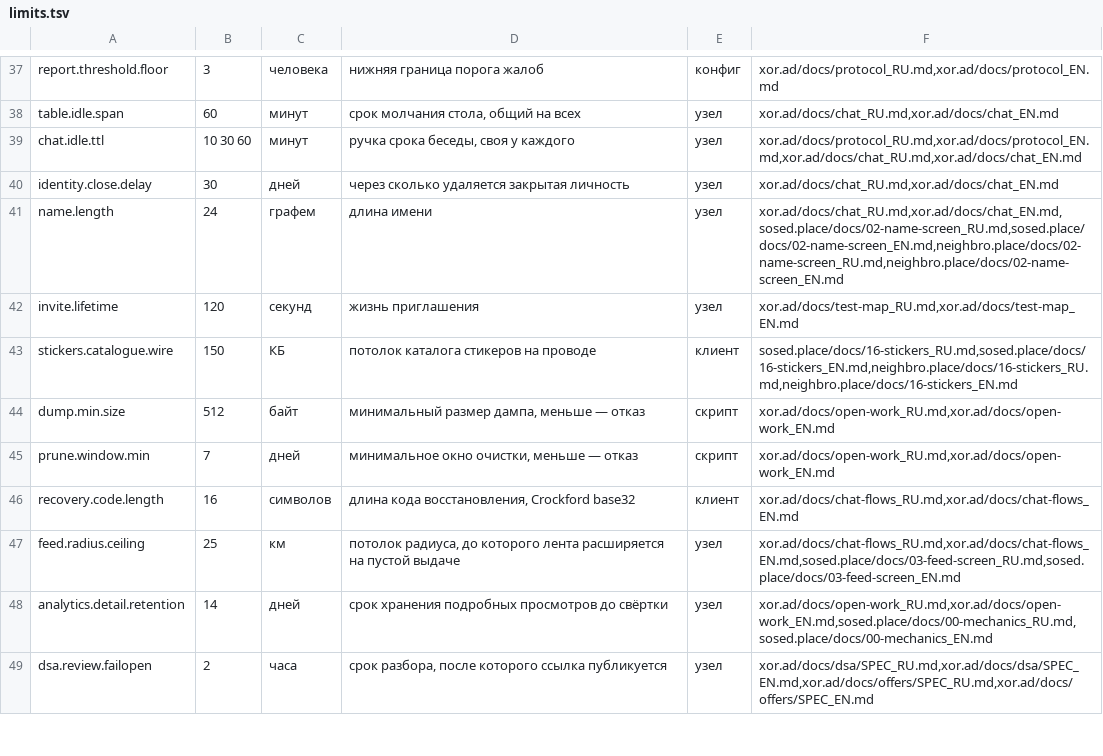
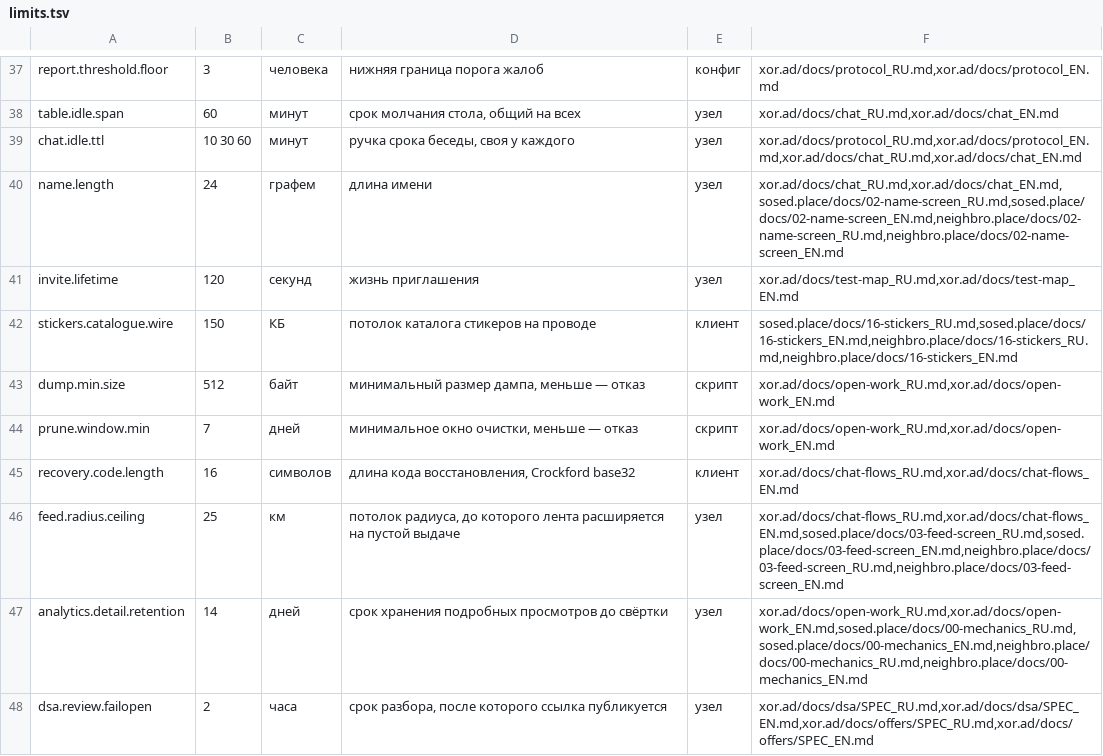
Before and after one commit to panov-id/xor.ad, a TSV file: docs/facts/limits.tsv, drawn as a sheet; only a part is shown, gaps mark what is left out.

```diff
--- a/docs/facts/limits.tsv
+++ b/docs/facts/limits.tsv
@@ -39,3 +39,2 @@ table.idle.span	60	минут	срок молчания стола, общий
 chat.idle.ttl	10 30 60	минут	ручка срока беседы, своя у каждого	узел	xor.ad/docs/protocol_RU.md,xor.ad/docs/protocol_EN.md,xor.ad/docs/chat_RU.md,xor.ad/docs/chat_EN.md
-identity.close.delay	30	дней	через сколько удаляется закрытая личность	узел	xor.ad/docs/chat_RU.md,xor.ad/docs/chat_EN.md
 name.length	24	графем	длина имени	узел	xor.ad/docs/chat_RU.md,xor.ad/docs/chat_EN.md,sosed.place/docs/02-name-screen_RU.md,sosed.place/docs/02-name-screen_EN.md,neighbro.place/docs/02-name-screen_RU.md,neighbro.place/docs/02-name-screen_EN.md
@@ -46,4 +45,4 @@ prune.window.min	7	дней	минимальное окно очистки, ме
 recovery.code.length	16	символов	длина кода восстановления, Crockford base32	клиент	xor.ad/docs/chat-flows_RU.md,xor.ad/docs/chat-flows_EN.md
-feed.radius.ceiling	25	км	потолок радиуса, до которого лента расширяется на пустой выдаче	узел	xor.ad/docs/chat-flows_RU.md,xor.ad/docs/chat-flows_EN.md,sosed.place/docs/03-feed-screen_RU.md,sosed.place/docs/03-feed-screen_EN.md
-analytics.detail.retention	14	дней	срок хранения подробных просмотров до свёртки	узел	xor.ad/docs/open-work_RU.md,xor.ad/docs/open-work_EN.md,sosed.place/docs/00-mechanics_RU.md,sosed.place/docs/00-mechanics_EN.md
+feed.radius.ceiling	25	км	потолок радиуса, до которого лента расширяется на пустой выдаче	узел	xor.ad/docs/chat-flows_RU.md,xor.ad/docs/chat-flows_EN.md,sosed.place/docs/03-feed-screen_RU.md,sosed.place/docs/03-feed-screen_EN.md,neighbro.place/docs/03-feed-screen_RU.md,neighbro.place/docs/03-feed-screen_EN.md
+analytics.detail.retention	14	дней	срок хранения подробных просмотров до свёртки	узел	xor.ad/docs/open-work_RU.md,xor.ad/docs/open-work_EN.md,sosed.place/docs/00-mechanics_RU.md,sosed.place/docs/00-mechanics_EN.md,neighbro.place/docs/00-mechanics_RU.md,neighbro.place/docs/00-mechanics_EN.md
 dsa.review.failopen	2	часа	срок разбора, после которого ссылка публикуется	узел	xor.ad/docs/dsa/SPEC_RU.md,xor.ad/docs/dsa/SPEC_EN.md,xor.ad/docs/offers/SPEC_RU.md,xor.ad/docs/offers/SPEC_EN.md
```
Also changed, not shown: docs/facts/open.tsv, 12 other files.
